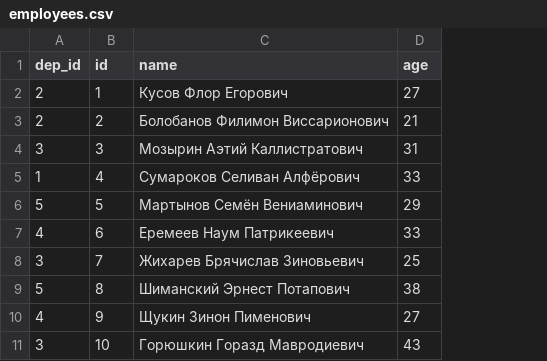
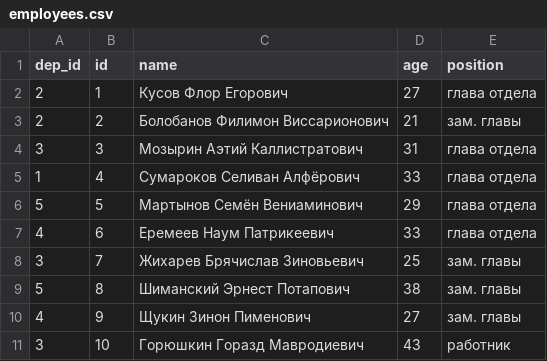
Before and after one commit to MishaKazakov/managment, a CSV file: db/employees.csv, drawn as a sheet; only a part is shown; the diff names each change by its address in the sheet, - before the commit and + after, or states it on an @@ line.

```diff
--- a/db/employees.csv
+++ b/db/employees.csv
+column E (position), rows 2-11: глава отдела | зам. главы | глава отдела | глава отдела | глава отдела | глава отдела | зам. главы | зам. главы | зам. главы | работник
```
Also changed, not shown: 8 other files.
